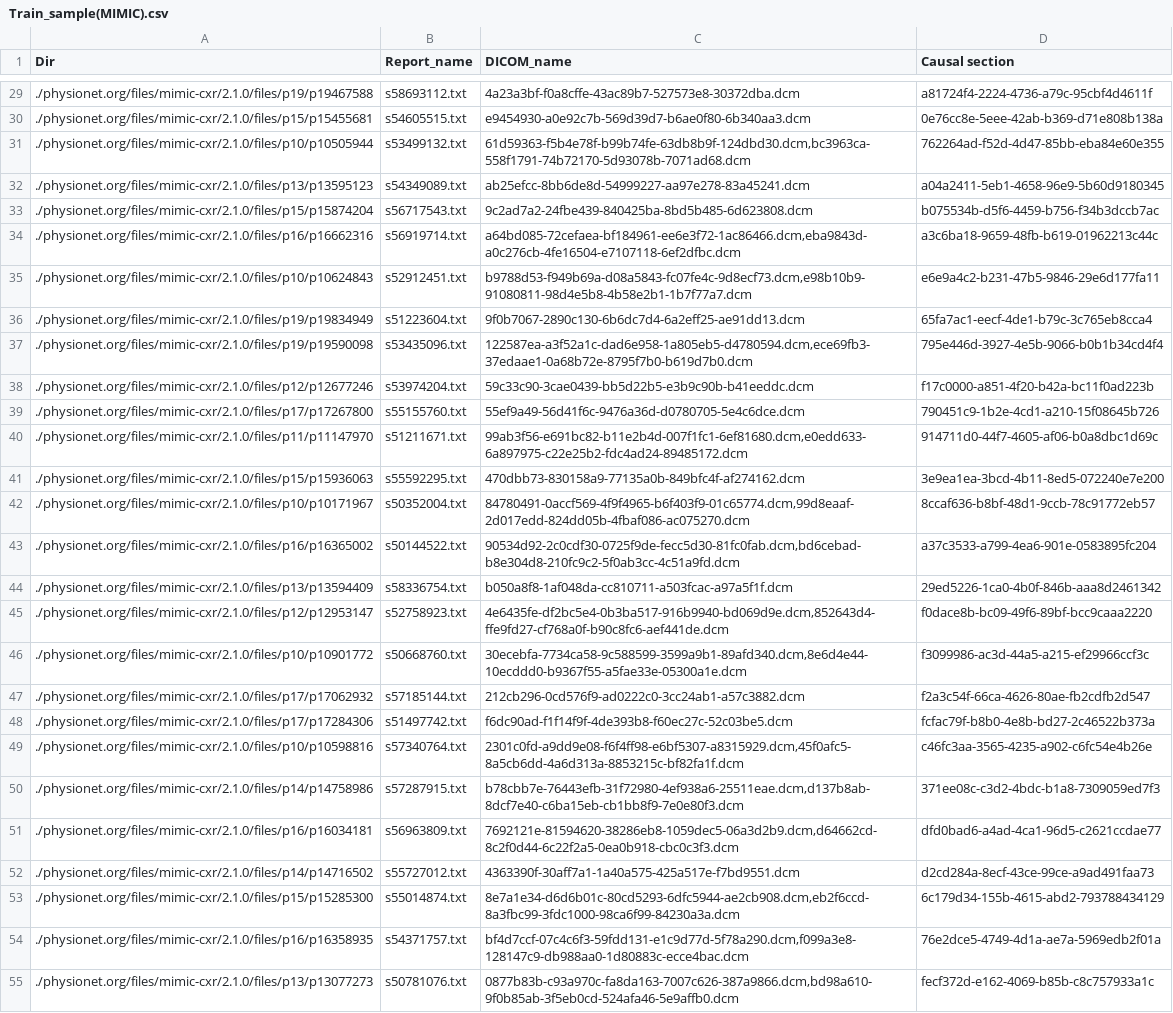
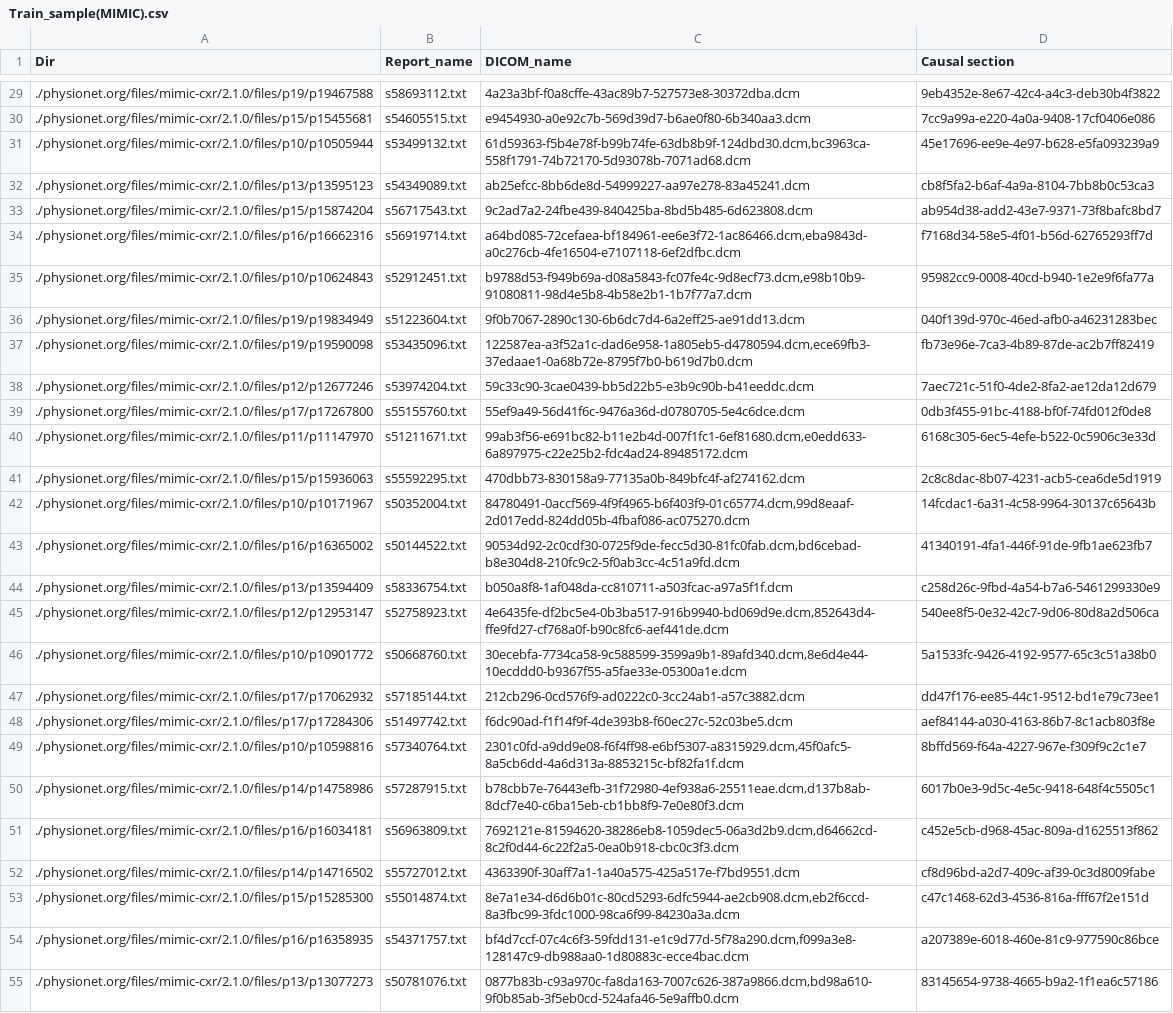
Before and after one commit to hidden-rad/Task1, a CSV file: Train/Train_sample(MIMIC).csv, drawn as a sheet; only a part is shown, gaps mark what is left out; the diff covers the shown part only; the diff names each change by its address in the sheet, - before the commit and + after, or states it on an @@ line.

```diff
--- a/Train/Train_sample(MIMIC).csv
+++ b/Train/Train_sample(MIMIC).csv
-D29 (Causal section): a81724f4-2224-4736-a79c-95cbf4d4611f
+D29 (Causal section): 9eb4352e-8e67-42c4-a4c3-deb30b4f3822
-D30 (Causal section): 0e76cc8e-5eee-42ab-b369-d71e808b138a
+D30 (Causal section): 7cc9a99a-e220-4a0a-9408-17cf0406e086
-D31 (Causal section): 762264ad-f52d-4d47-85bb-eba84e60e355
+D31 (Causal section): 45e17696-ee9e-4e97-b628-e5fa093239a9
-D32 (Causal section): a04a2411-5eb1-4658-96e9-5b60d9180345
+D32 (Causal section): cb8f5fa2-b6af-4a9a-8104-7bb8b0c53ca3
-D33 (Causal section): b075534b-d5f6-4459-b756-f34b3dccb7ac
+D33 (Causal section): ab954d38-add2-43e7-9371-73f8bafc8bd7
-D34 (Causal section): a3c6ba18-9659-48fb-b619-01962213c44c
+D34 (Causal section): f7168d34-58e5-4f01-b56d-62765293ff7d
-D35 (Causal section): e6e9a4c2-b231-47b5-9846-29e6d177fa11
+D35 (Causal section): 95982cc9-0008-40cd-b940-1e2e9f6fa77a
-D36 (Causal section): 65fa7ac1-eecf-4de1-b79c-3c765eb8cca4
+D36 (Causal section): 040f139d-970c-46ed-afb0-a46231283bec
-D37 (Causal section): 795e446d-3927-4e5b-9066-b0b1b34cd4f4
+D37 (Causal section): fb73e96e-7ca3-4b89-87de-ac2b7ff82419
-D38 (Causal section): f17c0000-a851-4f20-b42a-bc11f0ad223b
+D38 (Causal section): 7aec721c-51f0-4de2-8fa2-ae12da12d679
-D39 (Causal section): 790451c9-1b2e-4cd1-a210-15f08645b726
+D39 (Causal section): 0db3f455-91bc-4188-bf0f-74fd012f0de8
-D40 (Causal section): 914711d0-44f7-4605-af06-b0a8dbc1d69c
+D40 (Causal section): 6168c305-6ec5-4efe-b522-0c5906c3e33d
-D41 (Causal section): 3e9ea1ea-3bcd-4b11-8ed5-072240e7e200
+D41 (Causal section): 2c8c8dac-8b07-4231-acb5-cea6de5d1919
-D42 (Causal section): 8ccaf636-b8bf-48d1-9ccb-78c91772eb57
+D42 (Causal section): 14fcdac1-6a31-4c58-9964-30137c65643b
-D43 (Causal section): a37c3533-a799-4ea6-901e-0583895fc204
+D43 (Causal section): 41340191-4fa1-446f-91de-9fb1ae623fb7
-D44 (Causal section): 29ed5226-1ca0-4b0f-846b-aaa8d2461342
+D44 (Causal section): c258d26c-9fbd-4a54-b7a6-5461299330e9
-D45 (Causal section): f0dace8b-bc09-49f6-89bf-bcc9caaa2220
+D45 (Causal section): 540ee8f5-0e32-42c7-9d06-80d8a2d506ca
-D46 (Causal section): f3099986-ac3d-44a5-a215-ef29966ccf3c
+D46 (Causal section): 5a1533fc-9426-4192-9577-65c3c51a38b0
-D47 (Causal section): f2a3c54f-66ca-4626-80ae-fb2cdfb2d547
+D47 (Causal section): dd47f176-ee85-44c1-9512-bd1e79c73ee1
-D48 (Causal section): fcfac79f-b8b0-4e8b-bd27-2c46522b373a
+D48 (Causal section): aef84144-a030-4163-86b7-8c1acb803f8e
-D49 (Causal section): c46fc3aa-3565-4235-a902-c6fc54e4b26e
+D49 (Causal section): 8bffd569-f64a-4227-967e-f309f9c2c1e7
-D50 (Causal section): 371ee08c-c3d2-4bdc-b1a8-7309059ed7f3
+D50 (Causal section): 6017b0e3-9d5c-4e5c-9418-648f4c5505c1
-D51 (Causal section): dfd0bad6-a4ad-4ca1-96d5-c2621ccdae77
+D51 (Causal section): c452e5cb-d968-45ac-809a-d1625513f862
-D52 (Causal section): d2cd284a-8ecf-43ce-99ce-a9ad491faa73
+D52 (Causal section): cf8d96bd-a2d7-409c-af39-0c3d8009fabe
-D53 (Causal section): 6c179d34-155b-4615-abd2-793788434129
+D53 (Causal section): c47c1468-62d3-4536-816a-fff67f2e151d
-D54 (Causal section): 76e2dce5-4749-4d1a-ae7a-5969edb2f01a
+D54 (Causal section): a207389e-6018-460e-81c9-977590c86bce
-D55 (Causal section): fecf372d-e162-4069-b85b-c8c757933a1c
+D55 (Causal section): 83145654-9738-4665-b9a2-1f1ea6c57186
```
Also changed, not shown: 173 edited cells elsewhere in this file.
